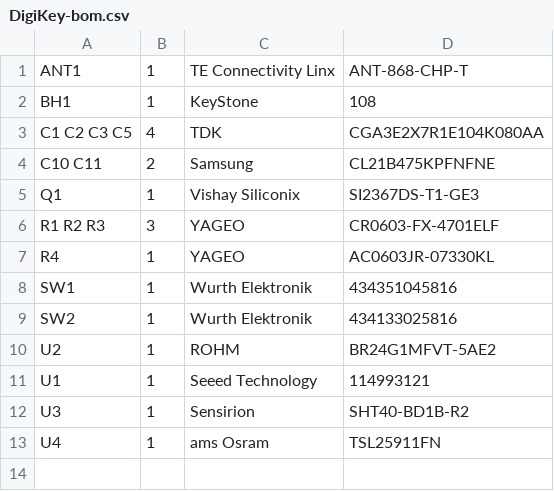
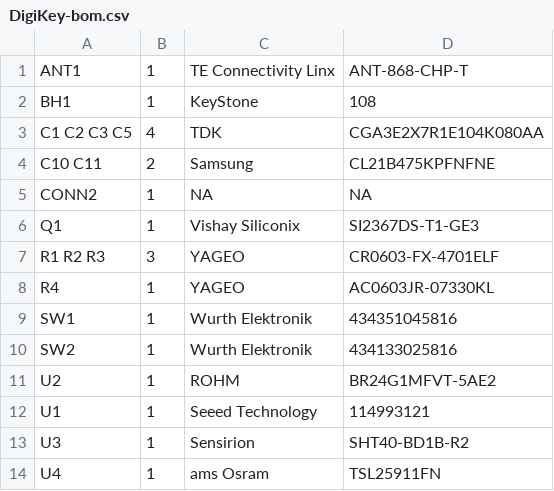
Before and after one commit to Strooom/LoRa-V3-Mini-PCB, a CSV file: outputs/bom/DigiKey-bom.csv, drawn as a sheet; the diff names each change by its address in the sheet, - before the commit and + after, or states it on an @@ line.

```diff
--- a/outputs/bom/DigiKey-bom.csv
+++ b/outputs/bom/DigiKey-bom.csv
+row 5: CONN2 | 1 | NA | NA
```
Also changed, not shown: outputs/bom/generic-bom.csv, outputs/bom/kicost-bom.csv, 16 other files.
